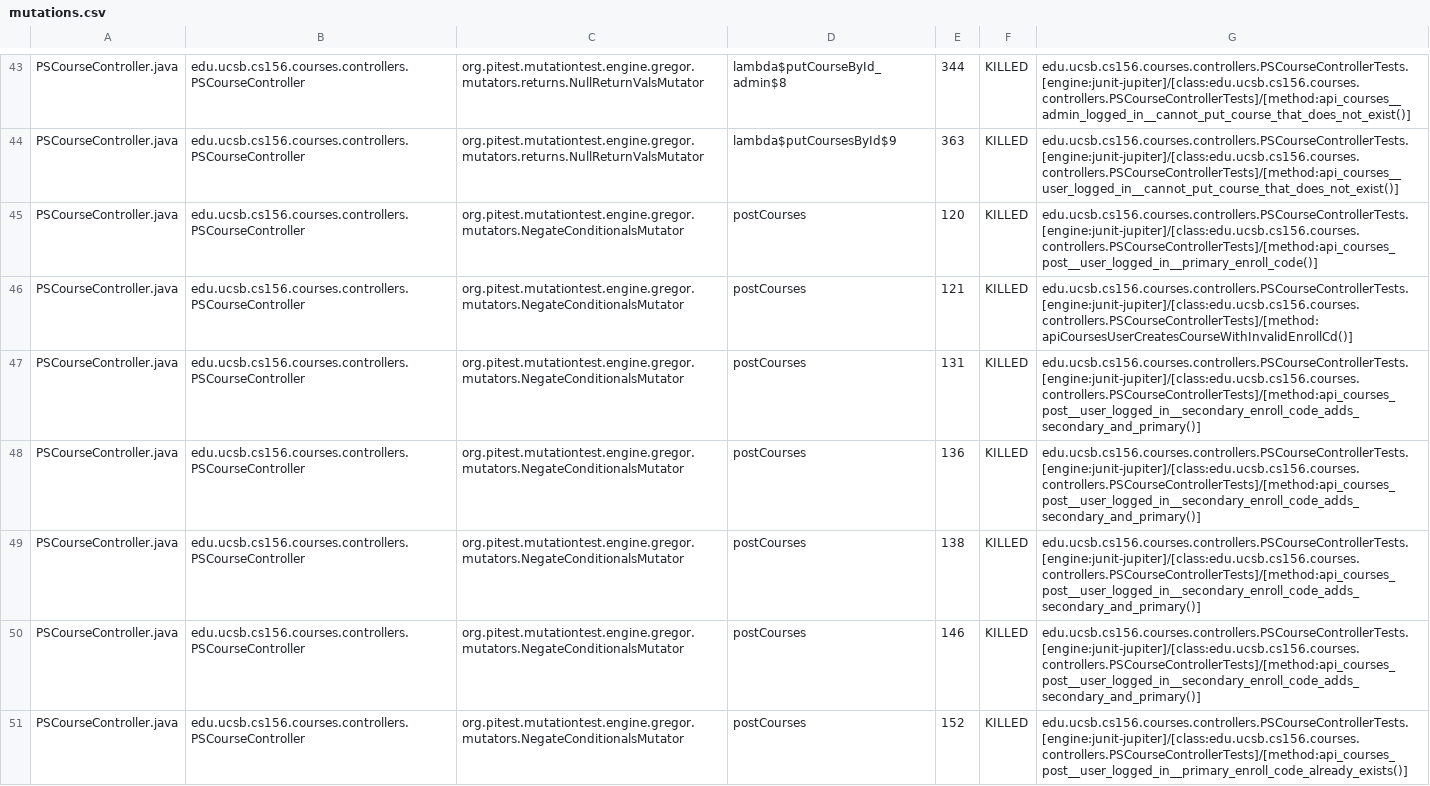
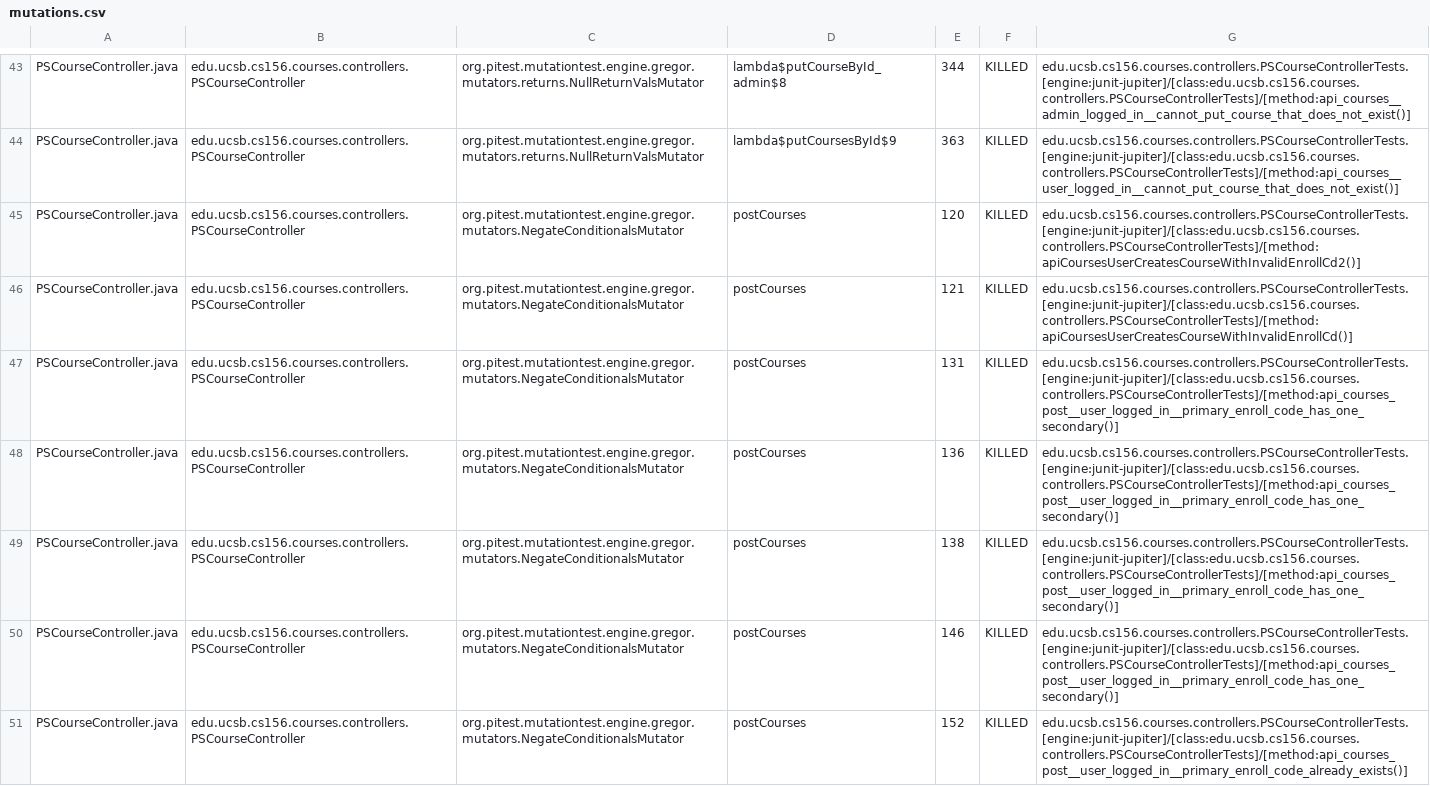
Before and after one commit to ucsb-cs156/proj-courses, a CSV file: prs/276/pitest/mutations.csv, drawn as a sheet; only a part is shown, gaps mark what is left out; the diff covers the shown part only.

Commit message:
Deploying to gh-pages from @ ucsb-cs156/proj-courses@324f66a65147fe2309dccdae82a47ba1e6884f4f 🚀

```diff
--- a/prs/276/pitest/mutations.csv
+++ b/prs/276/pitest/mutations.csv
@@ -44,8 +44,8 @@ PSCourseController.java,edu.ucsb.cs156.courses.controllers.PSCourseController,or
 PSCourseController.java,edu.ucsb.cs156.courses.controllers.PSCourseController,org.pitest.mutationtest.engine.gregor.mutators.returns.NullReturnValsMutator,lambda$putCoursesById$9,363,KILLED,edu.ucsb.cs156.courses.controllers.PSCourseControllerTests.[engine:junit-jupiter]/[class:edu.ucsb.cs156.courses.controllers.PSCourseControllerTests]/[method:api_courses__user_logged_in__cannot_put_course_that_does_not_exist()]
-PSCourseController.java,edu.ucsb.cs156.courses.controllers.PSCourseController,org.pitest.mutationtest.engine.gregor.mutators.NegateConditionalsMutator,postCourses,120,KILLED,edu.ucsb.cs156.courses.controllers.PSCourseControllerTests.[engine:junit-jupiter]/[class:edu.ucsb.cs156.courses.controllers.PSCourseControllerTests]/[method:api_courses_post__user_logged_in__primary_enroll_code()]
+PSCourseController.java,edu.ucsb.cs156.courses.controllers.PSCourseController,org.pitest.mutationtest.engine.gregor.mutators.NegateConditionalsMutator,postCourses,120,KILLED,edu.ucsb.cs156.courses.controllers.PSCourseControllerTests.[engine:junit-jupiter]/[class:edu.ucsb.cs156.courses.controllers.PSCourseControllerTests]/[method:apiCoursesUserCreatesCourseWithInvalidEnrollCd2()]
 PSCourseController.java,edu.ucsb.cs156.courses.controllers.PSCourseController,org.pitest.mutationtest.engine.gregor.mutators.NegateConditionalsMutator,postCourses,121,KILLED,edu.ucsb.cs156.courses.controllers.PSCourseControllerTests.[engine:junit-jupiter]/[class:edu.ucsb.cs156.courses.controllers.PSCourseControllerTests]/[method:apiCoursesUserCreatesCourseWithInvalidEnrollCd()]
-PSCourseController.java,edu.ucsb.cs156.courses.controllers.PSCourseController,org.pitest.mutationtest.engine.gregor.mutators.NegateConditionalsMutator,postCourses,131,KILLED,edu.ucsb.cs156.courses.controllers.PSCourseControllerTests.[engine:junit-jupiter]/[class:edu.ucsb.cs156.courses.controllers.PSCourseControllerTests]/[method:api_courses_post__user_logged_in__secondary_enroll_code_adds_secondary_and_primary()]
-PSCourseController.java,edu.ucsb.cs156.courses.controllers.PSCourseController,org.pitest.mutationtest.engine.gregor.mutators.NegateConditionalsMutator,postCourses,136,KILLED,edu.ucsb.cs156.courses.controllers.PSCourseControllerTests.[engine:junit-jupiter]/[class:edu.ucsb.cs156.courses.controllers.PSCourseControllerTests]/[method:api_courses_post__user_logged_in__secondary_enroll_code_adds_secondary_and_primary()]
-PSCourseController.java,edu.ucsb.cs156.courses.controllers.PSCourseController,org.pitest.mutationtest.engine.gregor.mutators.NegateConditionalsMutator,postCourses,138,KILLED,edu.ucsb.cs156.courses.controllers.PSCourseControllerTests.[engine:junit-jupiter]/[class:edu.ucsb.cs156.courses.controllers.PSCourseControllerTests]/[method:api_courses_post__user_logged_in__secondary_enroll_code_adds_secondary_and_primary()]
-PSCourseController.java,edu.ucsb.cs156.courses.controllers.PSCourseController,org.pitest.mutationtest.engine.gregor.mutators.NegateConditionalsMutator,postCourses,146,KILLED,edu.ucsb.cs156.courses.controllers.PSCourseControllerTests.[engine:junit-jupiter]/[class:edu.ucsb.cs156.courses.controllers.PSCourseControllerTests]/[method:api_courses_post__user_logged_in__secondary_enroll_code_adds_secondary_and_primary()]
+PSCourseController.java,edu.ucsb.cs156.courses.controllers.PSCourseController,org.pitest.mutationtest.engine.gregor.mutators.NegateConditionalsMutator,postCourses,131,KILLED,edu.ucsb.cs156.courses.controllers.PSCourseControllerTests.[engine:junit-jupiter]/[class:edu.ucsb.cs156.courses.controllers.PSCourseControllerTests]/[method:api_courses_post__user_logged_in__primary_enroll_code_has_one_secondary()]
+PSCourseController.java,edu.ucsb.cs156.courses.controllers.PSCourseController,org.pitest.mutationtest.engine.gregor.mutators.NegateConditionalsMutator,postCourses,136,KILLED,edu.ucsb.cs156.courses.controllers.PSCourseControllerTests.[engine:junit-jupiter]/[class:edu.ucsb.cs156.courses.controllers.PSCourseControllerTests]/[method:api_courses_post__user_logged_in__primary_enroll_code_has_one_secondary()]
+PSCourseController.java,edu.ucsb.cs156.courses.controllers.PSCourseController,org.pitest.mutationtest.engine.gregor.mutators.NegateConditionalsMutator,postCourses,138,KILLED,edu.ucsb.cs156.courses.controllers.PSCourseControllerTests.[engine:junit-jupiter]/[class:edu.ucsb.cs156.courses.controllers.PSCourseControllerTests]/[method:api_courses_post__user_logged_in__primary_enroll_code_has_one_secondary()]
+PSCourseController.java,edu.ucsb.cs156.courses.controllers.PSCourseController,org.pitest.mutationtest.engine.gregor.mutators.NegateConditionalsMutator,postCourses,146,KILLED,edu.ucsb.cs156.courses.controllers.PSCourseControllerTests.[engine:junit-jupiter]/[class:edu.ucsb.cs156.courses.controllers.PSCourseControllerTests]/[method:api_courses_post__user_logged_in__primary_enroll_code_has_one_secondary()]
 PSCourseController.java,edu.ucsb.cs156.courses.controllers.PSCourseController,org.pitest.mutationtest.engine.gregor.mutators.NegateConditionalsMutator,postCourses,152,KILLED,edu.ucsb.cs156.courses.controllers.PSCourseControllerTests.[engine:junit-jupiter]/[class:edu.ucsb.cs156.courses.controllers.PSCourseControllerTests]/[method:api_courses_post__user_logged_in__primary_enroll_code_already_exists()]
```
Also changed, not shown: 56 edited cells elsewhere in this file, 46 other files.
